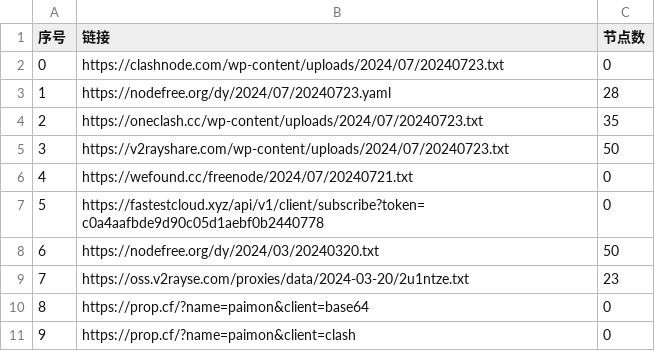
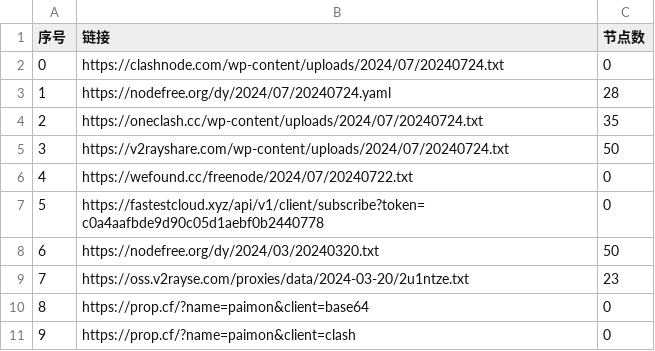
Before and after one commit to Limkon/AutoMergePublicNodes, a CSV file: list_result.csv, drawn as a sheet; only a part is shown.

```diff
--- a/list_result.csv
+++ b/list_result.csv
@@ -1,7 +1,7 @@
 序号,链接,节点数
-0,https://clashnode.com/wp-content/uploads/2024/07/20240723.txt,0
-1,https://nodefree.org/dy/2024/07/20240723.yaml,28
-2,https://oneclash.cc/wp-content/uploads/2024/07/20240723.txt,35
-3,https://v2rayshare.com/wp-content/uploads/2024/07/20240723.txt,50
-4,https://wefound.cc/freenode/2024/07/20240721.txt,0
+0,https://clashnode.com/wp-content/uploads/2024/07/20240724.txt,0
+1,https://nodefree.org/dy/2024/07/20240724.yaml,28
+2,https://oneclash.cc/wp-content/uploads/2024/07/20240724.txt,35
+3,https://v2rayshare.com/wp-content/uploads/2024/07/20240724.txt,50
+4,https://wefound.cc/freenode/2024/07/20240722.txt,0
 5,https://fastestcloud.xyz/api/v1/client/subscribe?token=c0a4aafbde9d90c05d1aebf0b2440778,0
```
Also changed, not shown: 4 other files.
